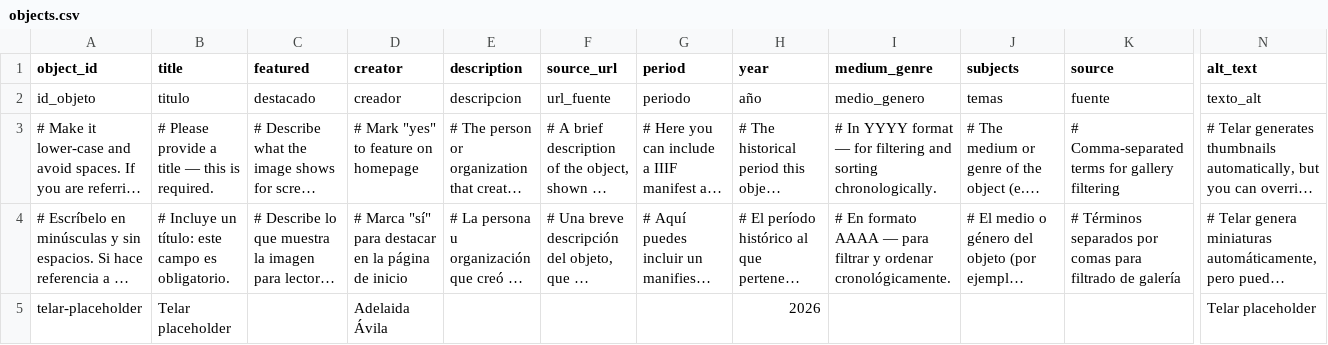
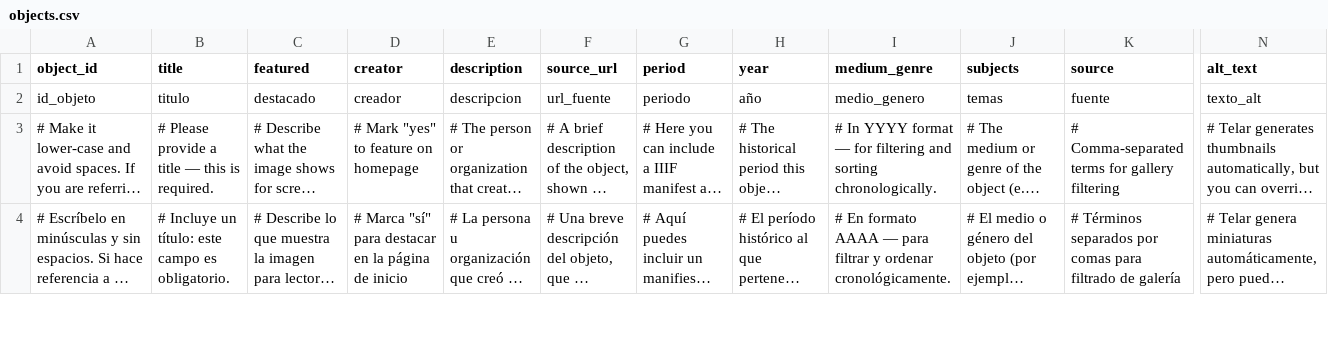
Before and after one commit to muxuanji-cmyk/muxuanji, a CSV file: telar-content/spreadsheets/objects.csv, drawn as a sheet; only a part is shown, gaps mark what is left out; long unchanged cells end in …; rows hold the shown columns only; the diff covers the shown part only; the diff names each change by its address in the sheet, - before the commit and + after, or states it on an @@ line.

Commit message:
Add wechatimg1072 via Telar Compositor [skip ci]

```diff
--- a/telar-content/spreadsheets/objects.csv
+++ b/telar-content/spreadsheets/objects.csv
-row 5: telar-placeholder | Telar placeholder |  | Adelaida Ávila |  |  |  | 2026 |  |  |  | Telar placeholder
```
Also changed, not shown: 5 edited cells elsewhere in this file, 1 other file.
